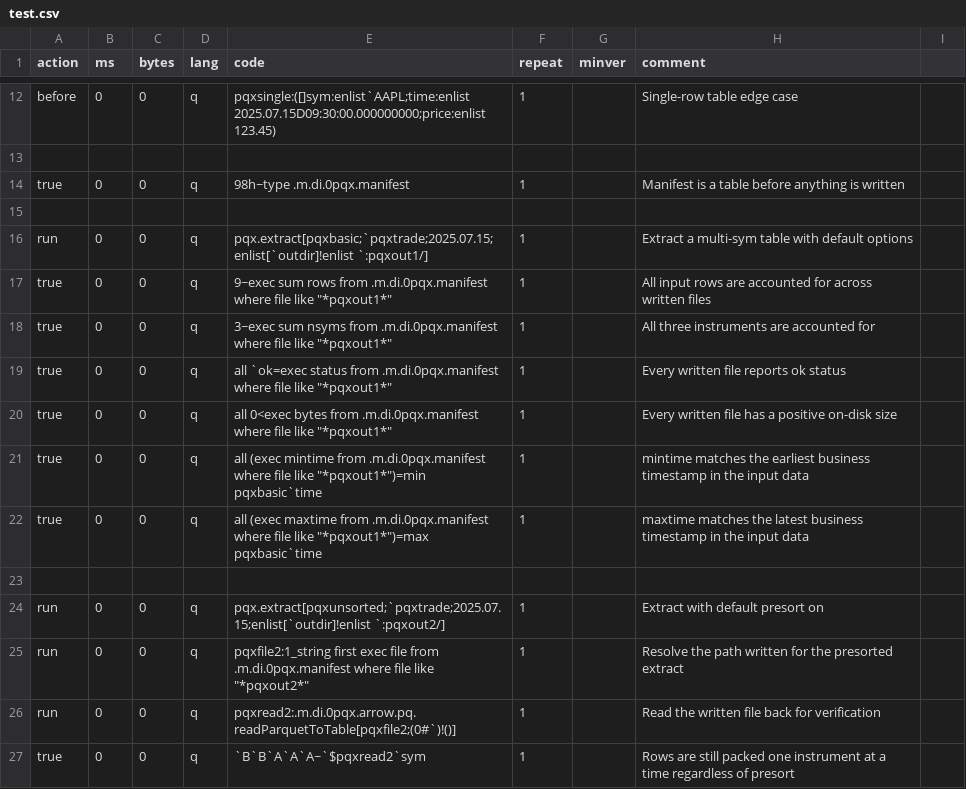
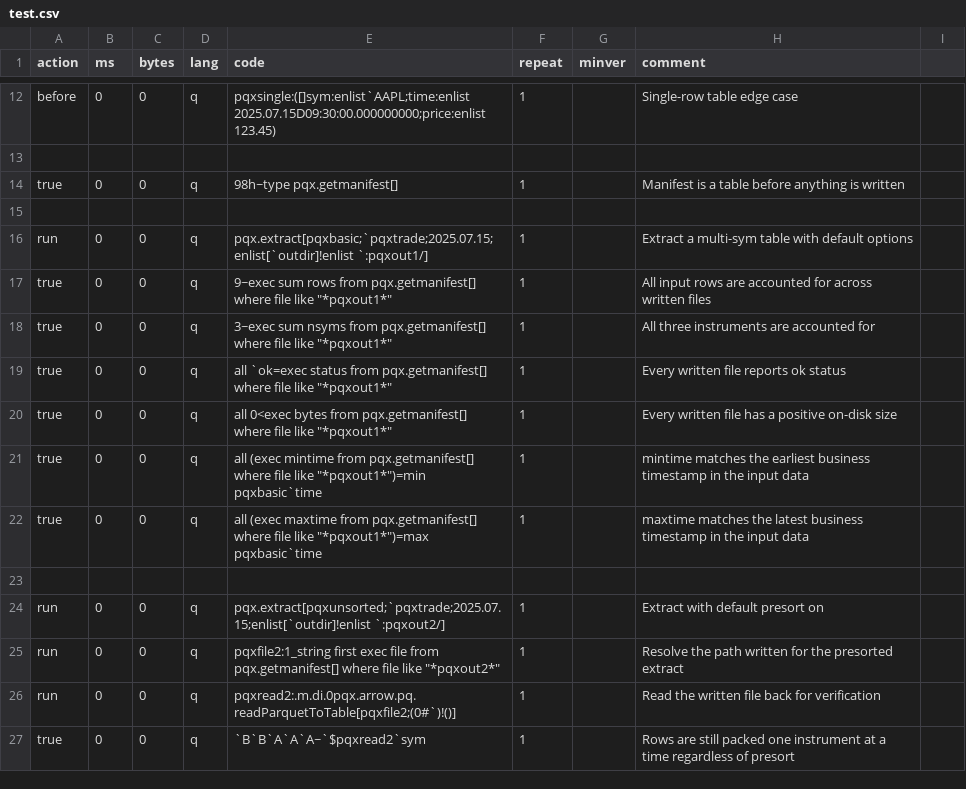
Before and after one commit to DataIntellectTech/kdbx-modules, a CSV file: di/pqx/test.csv, drawn as a sheet; only a part is shown, gaps mark what is left out; the diff covers the shown part only.

```diff
--- a/di/pqx/test.csv
+++ b/di/pqx/test.csv
@@ -13,14 +13,14 @@ before,0,0,q,pqxsingle:([]sym:enlist`AAPL;time:enlist 2025.07.15D09:30:00.000000
 
-true,0,0,q,98h~type .m.di.0pqx.manifest,1,,Manifest is a table before anything is written
+true,0,0,q,98h~type pqx.getmanifest[],1,,Manifest is a table before anything is written
 
 run,0,0,q,pqx.extract[pqxbasic;`pqxtrade;2025.07.15;enlist[`outdir]!enlist `:pqxout1/],1,,Extract a multi-sym table with default options
-true,0,0,q,9~exec sum rows from .m.di.0pqx.manifest where file like "*pqxout1*",1,,All input rows are accounted for across written files
-true,0,0,q,3~exec sum nsyms from .m.di.0pqx.manifest where file like "*pqxout1*",1,,All three instruments are accounted for
-true,0,0,q,all `ok=exec status from .m.di.0pqx.manifest where file like "*pqxout1*",1,,Every written file reports ok status
-true,0,0,q,all 0<exec bytes from .m.di.0pqx.manifest where file like "*pqxout1*",1,,Every written file has a positive on-disk size
-true,0,0,q,all (exec mintime from .m.di.0pqx.manifest where file like "*pqxout1*")=min pqxbasic`time,1,,mintime matches the earliest business timestamp in the input data
-true,0,0,q,all (exec maxtime from .m.di.0pqx.manifest where file like "*pqxout1*")=max pqxbasic`time,1,,maxtime matches the latest business timestamp in the input data
+true,0,0,q,9~exec sum rows from pqx.getmanifest[] where file like "*pqxout1*",1,,All input rows are accounted for across written files
+true,0,0,q,3~exec sum nsyms from pqx.getmanifest[] where file like "*pqxout1*",1,,All three instruments are accounted for
+true,0,0,q,all `ok=exec status from pqx.getmanifest[] where file like "*pqxout1*",1,,Every written file reports ok status
+true,0,0,q,all 0<exec bytes from pqx.getmanifest[] where file like "*pqxout1*",1,,Every written file has a positive on-disk size
+true,0,0,q,all (exec mintime from pqx.getmanifest[] where file like "*pqxout1*")=min pqxbasic`time,1,,mintime matches the earliest business timestamp in the input data
+true,0,0,q,all (exec maxtime from pqx.getmanifest[] where file like "*pqxout1*")=max pqxbasic`time,1,,maxtime matches the latest business timestamp in the input data
 
 run,0,0,q,pqx.extract[pqxunsorted;`pqxtrade;2025.07.15;enlist[`outdir]!enlist `:pqxout2/],1,,Extract with default presort on
-run,0,0,q,pqxfile2:1_string first exec file from .m.di.0pqx.manifest where file like "*pqxout2*",1,,Resolve the path written for the presorted extract
+run,0,0,q,pqxfile2:1_string first exec file from pqx.getmanifest[] where file like "*pqxout2*",1,,Resolve the path written for the presorted extract
 run,0,0,q,pqxread2:.m.di.0pqx.arrow.pq.readParquetToTable[pqxfile2;(0#`)!()],1,,Read the written file back for verification
```
Also changed, not shown: 12 edited cells elsewhere in this file, 3 other files.
